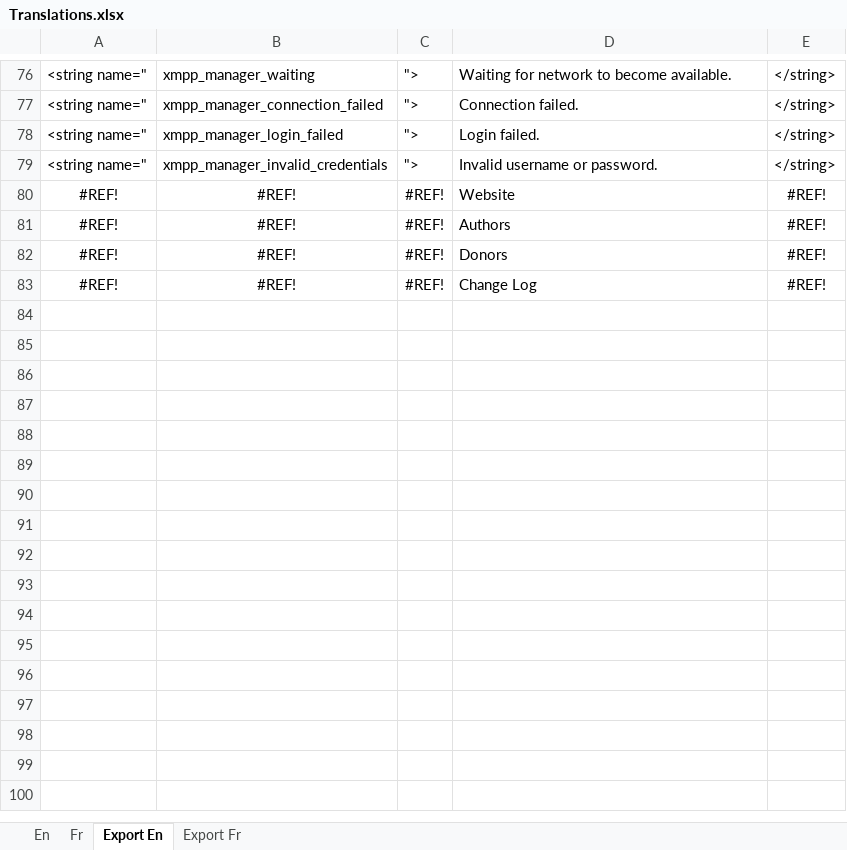
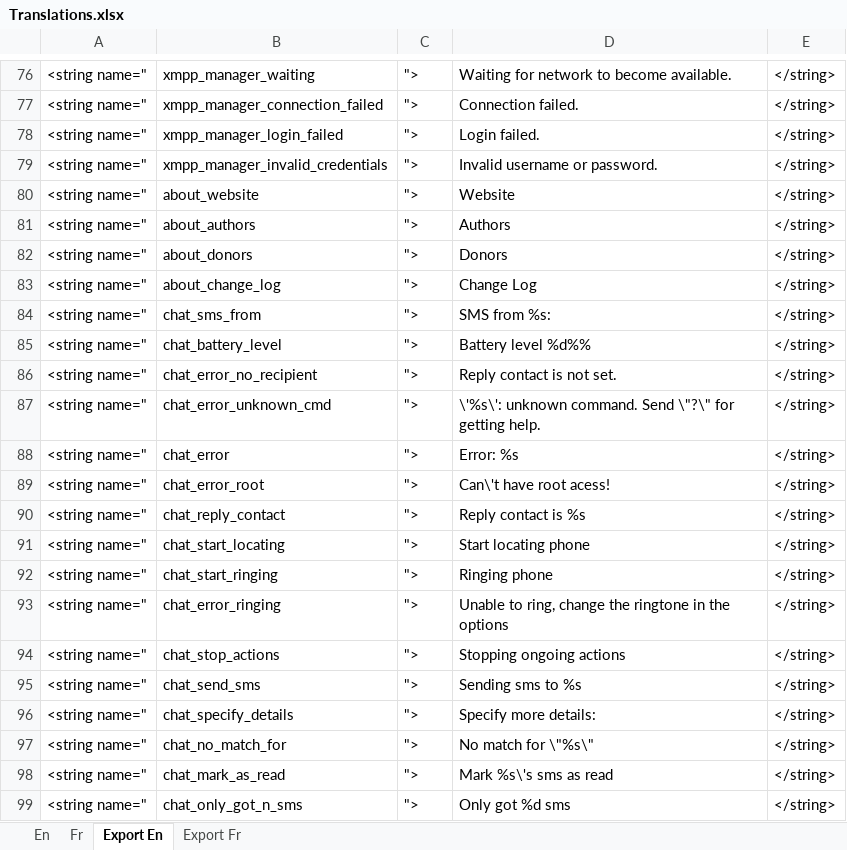
Before and after one commit to Yakoo63/gtalksms, an Excel workbook: Translations.xlsx, sheet Export En, drawn as a sheet; only a part is shown, gaps mark what is left out; values as stored, in another font and other column widths than the file's, no borders; removed rows and columns are numbered as before the commit, all else as after; the diff covers the shown part only; the diff names each change by its address in the sheet, - before the commit and + after, or states it on an @@ line.

Commit message:
Move all displayed string in strings.xml file Add French language

```diff
--- a/Translations.xlsx (sheet Export En)
+++ b/Translations.xlsx (sheet Export En)
-row 80: #REF! | #REF! | #REF! | Website | #REF!
-row 81: #REF! | #REF! | #REF! | Authors | #REF!
-row 82: #REF! | #REF! | #REF! | Donors | #REF!
-row 83: #REF! | #REF! | #REF! | Change Log | #REF!
+row 80: <string name=" | about_website | "> | Website | </string>
+row 81: <string name=" | about_authors | "> | Authors | </string>
+row 82: <string name=" | about_donors | "> | Donors | </string>
+row 83: <string name=" | about_change_log | "> | Change Log | </string>
+row 84: <string name=" | chat_sms_from | "> | SMS from %s: | </string>
+row 85: <string name=" | chat_battery_level | "> | Battery level %d%% | </string>
+row 86: <string name=" | chat_error_no_recipient | "> | Reply contact is not set. | </string>
+row 87: <string name=" | chat_error_unknown_cmd | "> | \'%s\': unknown command. Send \"?\" for getting help. | </string>
+row 88: <string name=" | chat_error | "> | Error: %s | </string>
+row 89: <string name=" | chat_error_root | "> | Can\'t have root acess! | </string>
+row 90: <string name=" | chat_reply_contact | "> | Reply contact is %s | </string>
+row 91: <string name=" | chat_start_locating | "> | Start locating phone | </string>
+row 92: <string name=" | chat_start_ringing | "> | Ringing phone | </string>
+row 93: <string name=" | chat_error_ringing | "> | Unable to ring, change the ringtone in the options | </string>
+row 94: <string name=" | chat_stop_actions | "> | Stopping ongoing actions | </string>
+row 95: <string name=" | chat_send_sms | "> | Sending sms to %s | </string>
+row 96: <string name=" | chat_specify_details | "> | Specify more details: | </string>
+row 97: <string name=" | chat_no_match_for | "> | No match for \"%s\" | </string>
+row 98: <string name=" | chat_mark_as_read | "> | Mark %s\'s sms as read | </string>
+row 99: <string name=" | chat_only_got_n_sms | "> | Only got %d sms | </string>
```
Also changed, not shown: 53 added rows elsewhere in this sheet, sheet Export Fr, sheet Fr, sheet En, 16 other files.
